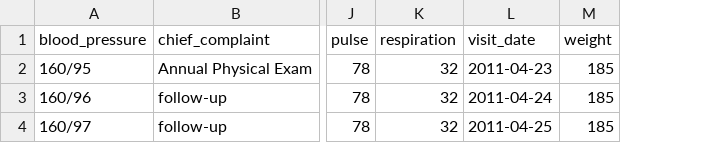
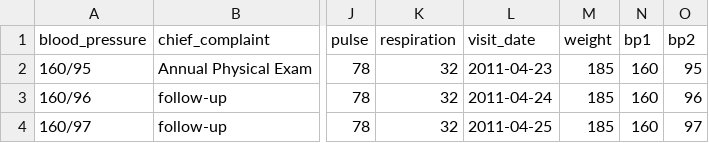
Before and after one commit to bethanyr/clinic_visualization, a CSV file: db/seed_data/$visits.csv, drawn as a sheet; only a part is shown, gaps mark what is left out; the diff names each change by its address in the sheet, - before the commit and + after, or states it on an @@ line.

```diff
--- a/db/seed_data/$visits.csv
+++ b/db/seed_data/$visits.csv
+column N (bp1), rows 2-4: all 160
+column O (bp2), rows 2-4: 95 | 96 | 97
```
Also changed, not shown: 32 other files.
